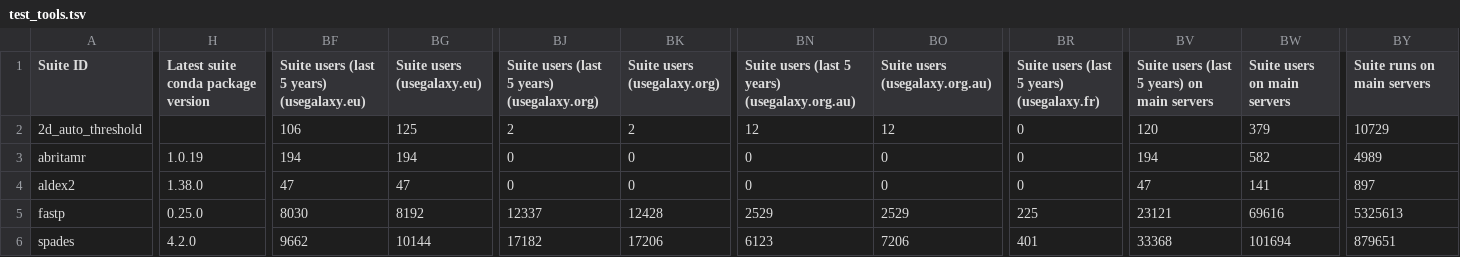
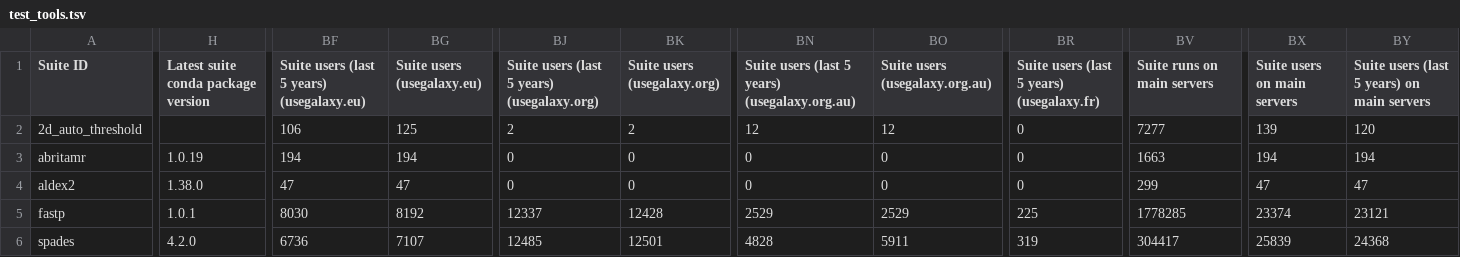
Before and after one commit to galaxyproject/galaxy_codex, a TSV file: communities/all/resources/test_tools.tsv, drawn as a sheet; only a part is shown, gaps mark what is left out; removed rows and columns are numbered as before the commit, all else as after; the diff covers the shown part only; the diff names each change by its address in the sheet, - before the commit and + after, or states it on an @@ line.

Commit message:
update stats funcs

```diff
--- a/communities/all/resources/test_tools.tsv
+++ b/communities/all/resources/test_tools.tsv
-column BW (Suite users on main servers), rows 2-6: 379 | 582 | 141 | 69616 | 101694
+column BX (Suite users on main servers), rows 2-6: 139 | 194 | 47 | 23374 | 25839
-BV1: Suite users (last 5 years) on main servers
+BV1: Suite runs on main servers
-BY1: Suite runs on main servers
+BY1: Suite users (last 5 years) on main servers
-BV2 (Suite runs on main servers): 120
+BV2 (Suite runs on main servers): 7277
-BY2: 10729
+BY2: 120
-BV3 (Suite runs on main servers): 194
+BV3 (Suite runs on main servers): 1663
-BY3: 4989
+BY3: 194
-BV4 (Suite runs on main servers): 47
+BV4 (Suite runs on main servers): 299
-BY4: 897
+BY4: 47
-H5: 0.25.0
+H5: 1.0.1
-BV5 (Suite runs on main servers): 23121
+BV5 (Suite runs on main servers): 1778285
-BY5: 5325613
+BY5: 23121
-BF6: 9662
+BF6: 6736
-BG6 (Suite users (usegalaxy.eu)): 10144
+BG6 (Suite users (usegalaxy.eu)): 7107
-BJ6: 17182
+BJ6: 12485
-BK6 (Suite users (usegalaxy.org)): 17206
+BK6 (Suite users (usegalaxy.org)): 12501
-BN6: 6123
+BN6: 4828
-BO6 (Suite users (usegalaxy.org.au)): 7206
+BO6 (Suite users (usegalaxy.org.au)): 5911
-BR6: 401
+BR6: 319
-BV6 (Suite runs on main servers): 33368
+BV6 (Suite runs on main servers): 304417
-BY6: 879651
+BY6: 24368
```
Also changed, not shown: 1 edited cell elsewhere in this file, 3 other files.
